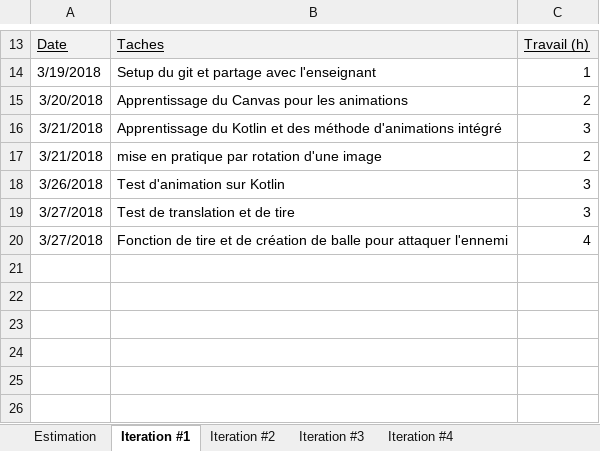
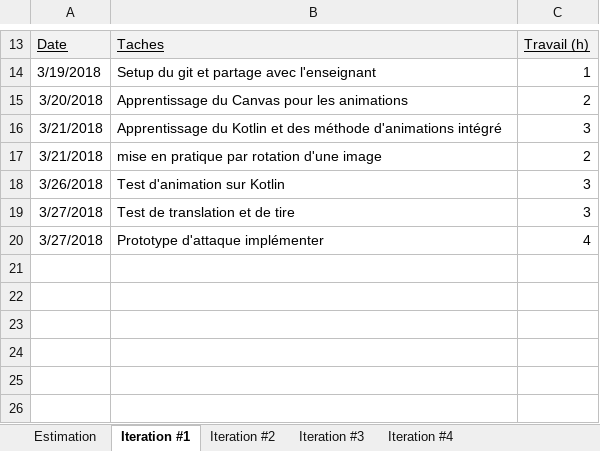
Before and after one commit to SebastienLarouche/Infinite-Battlefront, an Excel workbook: Doc/estimation.xlsx, sheet Iteration #1, drawn as a sheet; only a part is shown, gaps mark what is left out; values as stored, in another font and other column widths than the file's, no borders; charts and pictures not drawn; the diff names each change by its address in the sheet, - before the commit and + after, or states it on an @@ line.

```diff
--- a/Doc/estimation.xlsx (sheet Iteration #1)
+++ b/Doc/estimation.xlsx (sheet Iteration #1)
-B20: Fonction de tire et de création de balle pour attaquer l'ennemi
+B20: Prototype d'attaque implémenter
```
Also changed, not shown: sheet Iteration #2, sheet Iteration #3, sheet Estimation, 9 other files.
